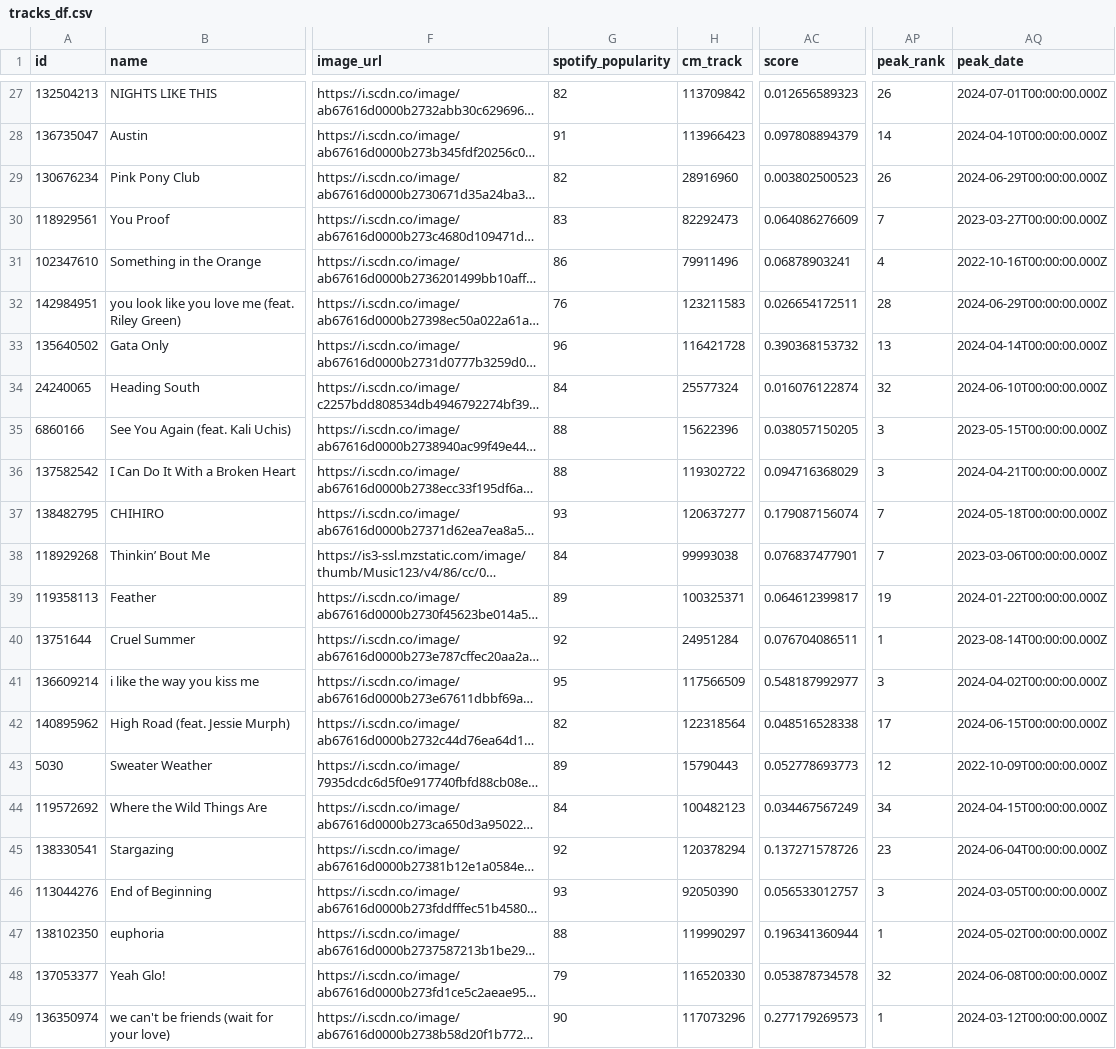
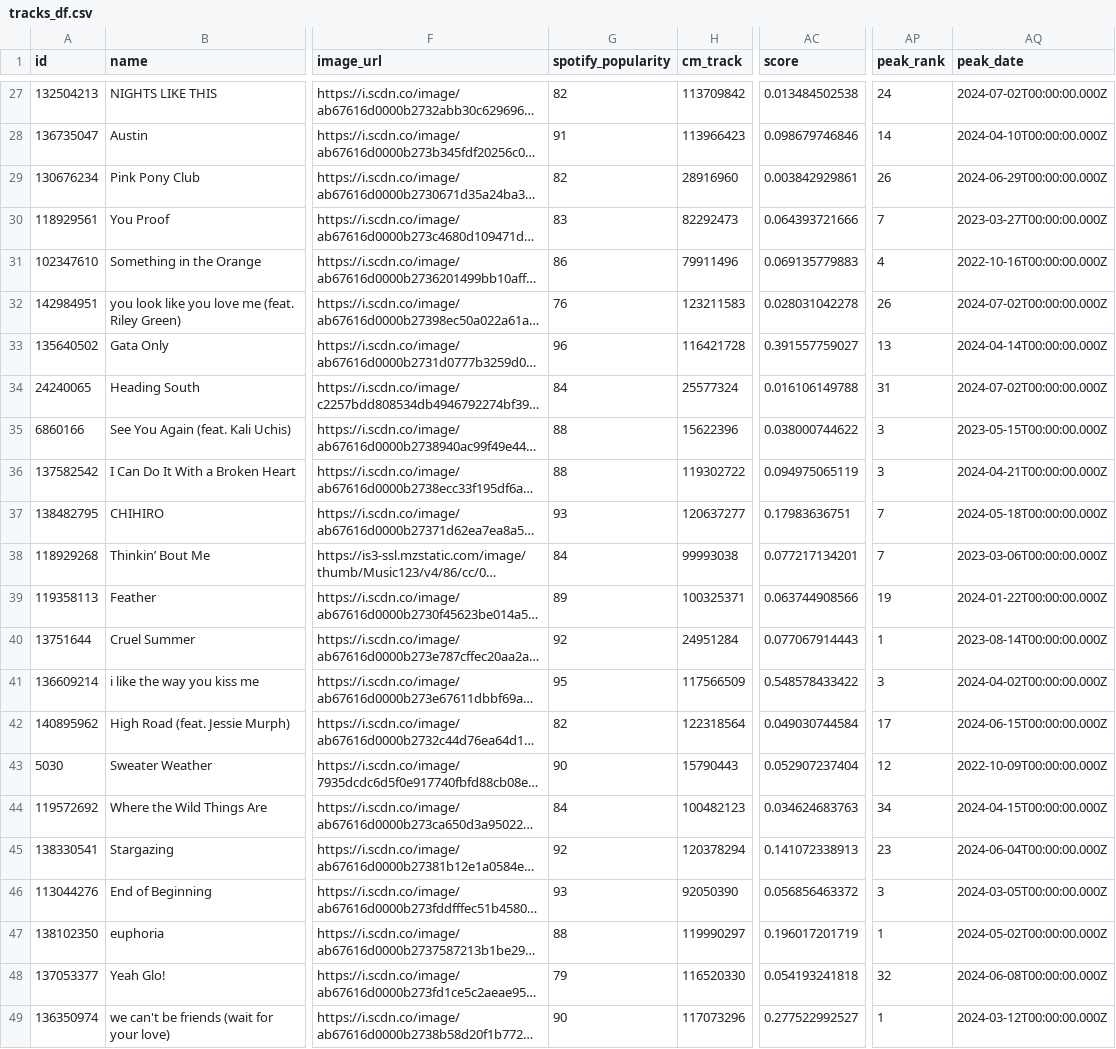
Before and after one commit to dannygallardo/PredictingHitSongsML, a CSV file: tracks_df.csv, drawn as a sheet; only a part is shown, gaps mark what is left out; long unchanged cells end in …; the diff covers the shown part only; the diff names each change by its address in the sheet, - before the commit and + after, or states it on an @@ line.

```diff
--- a/tracks_df.csv
+++ b/tracks_df.csv
-AC27 (score): 0.012656589323
+AC27 (score): 0.013484502538
-AP27 (peak_rank): 26
+AP27 (peak_rank): 24
-AQ27 (peak_date): 2024-07-01T00:00:00.000Z
+AQ27 (peak_date): 2024-07-02T00:00:00.000Z
-AC28 (score): 0.097808894379
+AC28 (score): 0.098679746846
-AC29 (score): 0.003802500523
+AC29 (score): 0.003842929861
-AC30 (score): 0.064086276609
+AC30 (score): 0.064393721666
-AC31 (score): 0.06878903241
+AC31 (score): 0.069135779883
-AC32 (score): 0.026654172511
+AC32 (score): 0.028031042278
-AP32 (peak_rank): 28
+AP32 (peak_rank): 26
-AQ32 (peak_date): 2024-06-29T00:00:00.000Z
+AQ32 (peak_date): 2024-07-02T00:00:00.000Z
-AC33 (score): 0.390368153732
+AC33 (score): 0.391557759027
-AC34 (score): 0.016076122874
+AC34 (score): 0.016106149788
-AP34 (peak_rank): 32
+AP34 (peak_rank): 31
-AQ34 (peak_date): 2024-06-10T00:00:00.000Z
+AQ34 (peak_date): 2024-07-02T00:00:00.000Z
-AC35 (score): 0.038057150205
+AC35 (score): 0.038000744622
-AC36 (score): 0.094716368029
+AC36 (score): 0.094975065119
-AC37 (score): 0.179087156074
+AC37 (score): 0.17983636751
-AC38 (score): 0.076837477901
+AC38 (score): 0.077217134201
-AC39 (score): 0.064612399817
+AC39 (score): 0.063744908566
-AC40 (score): 0.076704086511
+AC40 (score): 0.077067914443
-AC41 (score): 0.548187992977
+AC41 (score): 0.548578433422
-AC42 (score): 0.048516528338
+AC42 (score): 0.049030744584
-G43 (spotify_popularity): 89
+G43 (spotify_popularity): 90
-AC43 (score): 0.052778693773
+AC43 (score): 0.052907237404
-AC44 (score): 0.034467567249
+AC44 (score): 0.034624683763
-AC45 (score): 0.137271578726
+AC45 (score): 0.141072338913
-AC46 (score): 0.056533012757
+AC46 (score): 0.056856463372
-AC47 (score): 0.196341360944
+AC47 (score): 0.196017201719
-AC48 (score): 0.053878734578
+AC48 (score): 0.054193241818
-AC49 (score): 0.277179269573
+AC49 (score): 0.277522992527
```
Also changed, not shown: 35 edited cells elsewhere in this file, artist_df.csv, youtube_df.csv, 4 other files.
